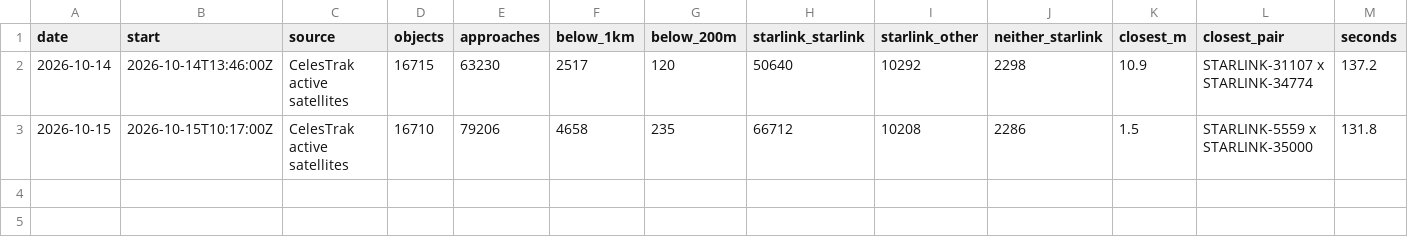
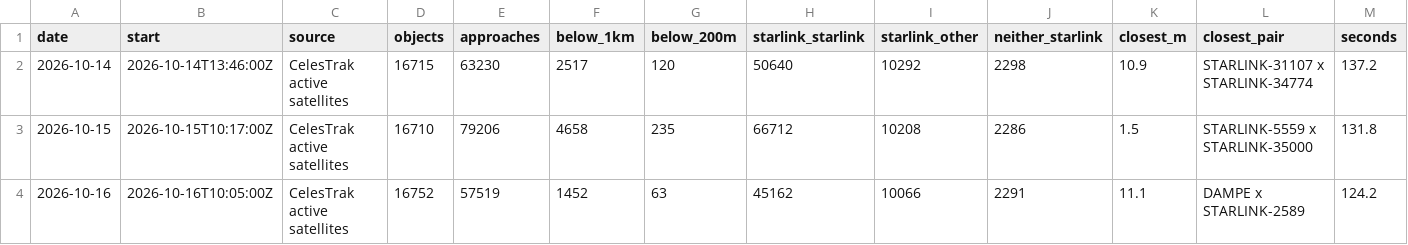
Before and after one commit to Shakhtar-Sankur/kessler, a CSV file: daily/history.csv, drawn as a sheet.

Commit message:
Daily screening 2026-10-16

```diff
--- a/daily/history.csv
+++ b/daily/history.csv
@@ -3 +3,2 @@ date,start,source,objects,approaches,below_1km,below_200m,starlink_starlink,star
 2026-10-15,2026-10-15T10:17:00Z,CelesTrak active satellites,16710,79206,4658,235,66712,10208,2286,1.5,STARLINK-5559 x STARLINK-35000,131.8
+2026-10-16,2026-10-16T10:05:00Z,CelesTrak active satellites,16752,57519,1452,63,45162,10066,2291,11.1,DAMPE x STARLINK-2589,124.2
```
Also changed, not shown: 1 other file.
